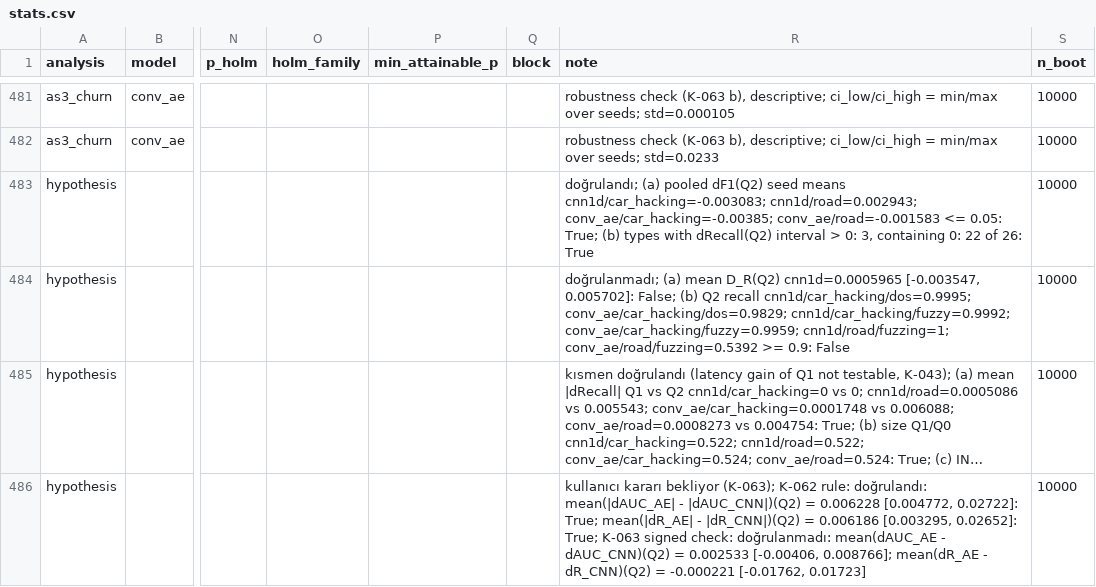
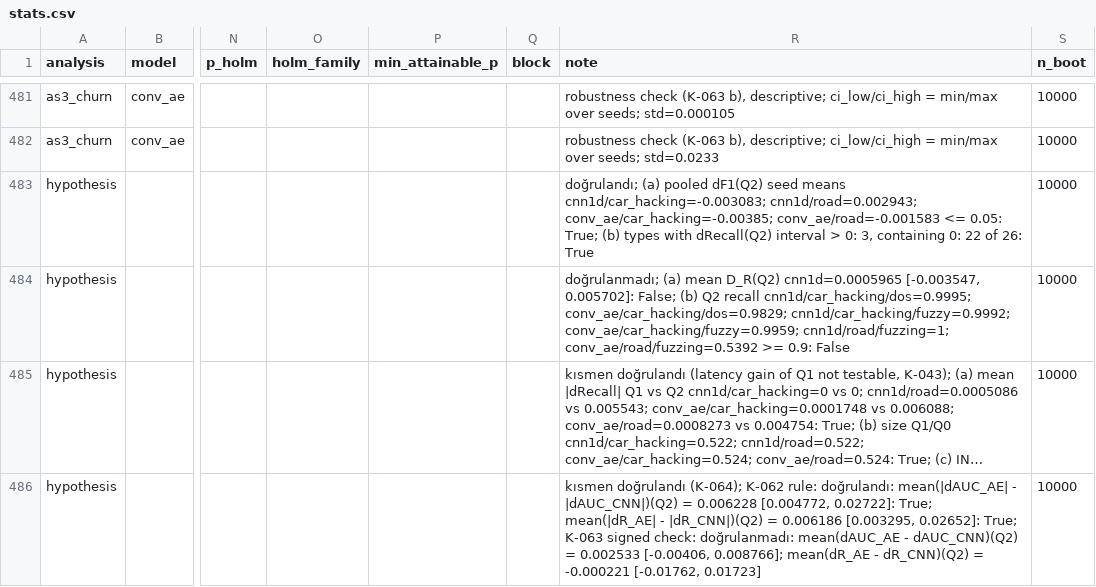
Before and after one commit to yolcayd/iot, a CSV file: results/tables/stats.csv, drawn as a sheet; only a part is shown, gaps mark what is left out; long unchanged cells end in …; the diff names each change by its address in the sheet, - before the commit and + after, or states it on an @@ line.

```diff
--- a/results/tables/stats.csv
+++ b/results/tables/stats.csv
-R486 (note): kullanıcı kararı bekliyor (K-063); K-062 rule:…
+R486 (note): kısmen doğrulandı (K-064); K-062 rule:…
```
Also changed, not shown: 3 other files.
